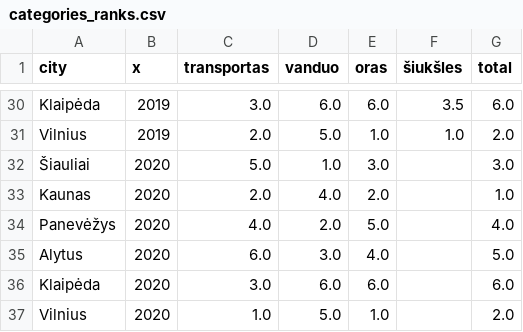
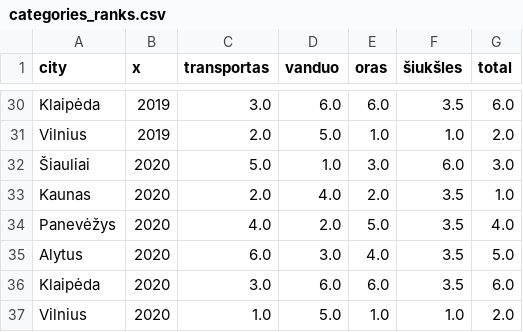
Before and after one commit to MGaulia/mieSTietis-2021-LWS, a CSV file: kpi/categories_ranks.csv, drawn as a sheet; only a part is shown, gaps mark what is left out.

```diff
--- a/kpi/categories_ranks.csv
+++ b/kpi/categories_ranks.csv
@@ -31,7 +31,7 @@ Klaipėda,2019,3.0,6.0,6.0,3.5,6.0
 Vilnius,2019,2.0,5.0,1.0,1.0,2.0
-Šiauliai,2020,5.0,1.0,3.0,,3.0
-Kaunas,2020,2.0,4.0,2.0,,1.0
-Panevėžys,2020,4.0,2.0,5.0,,4.0
-Alytus,2020,6.0,3.0,4.0,,5.0
-Klaipėda,2020,3.0,6.0,6.0,,6.0
-Vilnius,2020,1.0,5.0,1.0,,2.0
+Šiauliai,2020,5.0,1.0,3.0,6.0,3.0
+Kaunas,2020,2.0,4.0,2.0,3.5,1.0
+Panevėžys,2020,4.0,2.0,5.0,3.5,4.0
+Alytus,2020,6.0,3.0,4.0,3.5,5.0
+Klaipėda,2020,3.0,6.0,6.0,3.5,6.0
+Vilnius,2020,1.0,5.0,1.0,1.0,2.0
```
Also changed, not shown: kpi/categories.csv, kpi/indicators_scores.csv.
